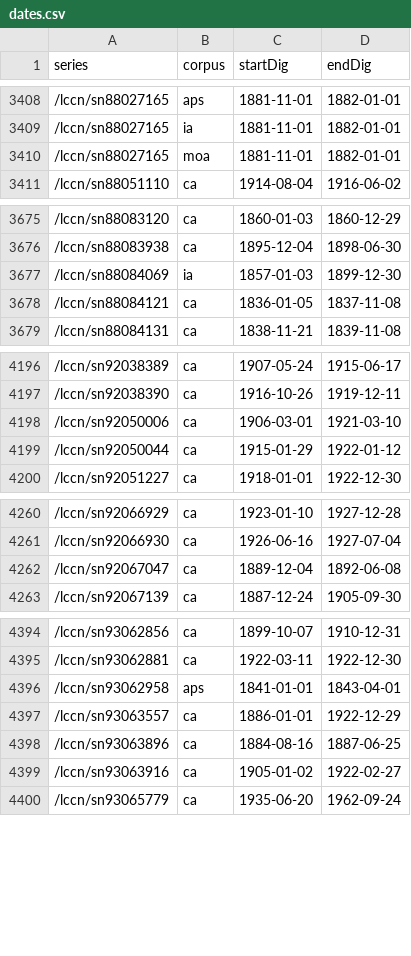
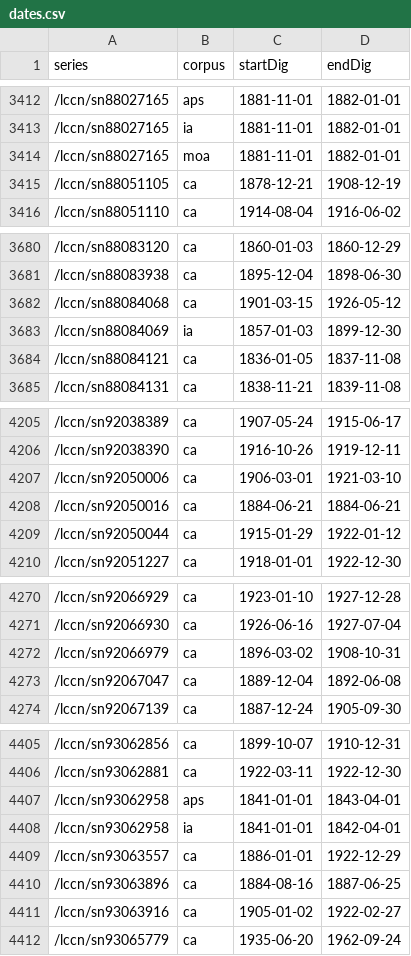
Before and after one commit to ViralTexts/newspaper-metadata, a CSV file: digitized/dates.csv, drawn as a sheet; only a part is shown, gaps mark what is left out; the diff covers the shown part only; the diff names each change by its address in the sheet, - before the commit and + after, or states it on an @@ line.

```diff
--- a/digitized/dates.csv
+++ b/digitized/dates.csv
+row 3415: /lccn/sn88051105 | ca | 1878-12-21 | 1908-12-19
+row 3682: /lccn/sn88084068 | ca | 1901-03-15 | 1926-05-12
+row 4208: /lccn/sn92050016 | ca | 1884-06-21 | 1884-06-21
+row 4272: /lccn/sn92066979 | ca | 1896-03-02 | 1908-10-31
+row 4408: /lccn/sn93062958 | ia | 1841-01-01 | 1842-04-01
```
Also changed, not shown: 10 added rows, 6 removed rows and 8 edited cells elsewhere in this file.
